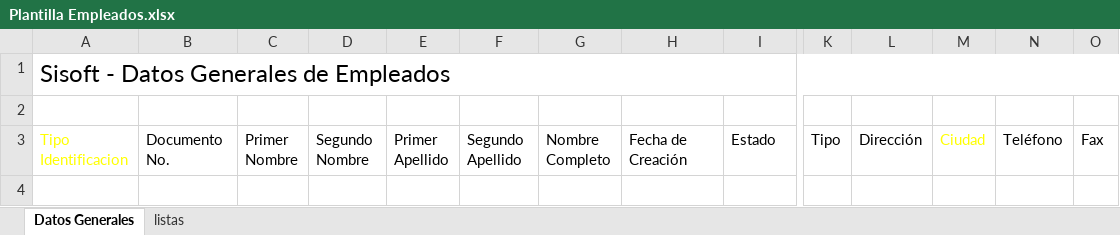
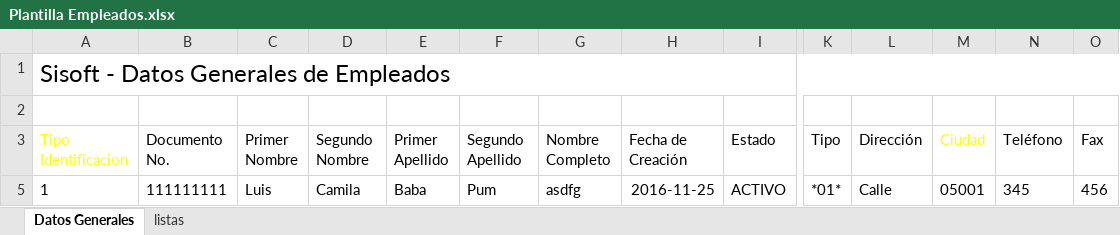
Before and after one commit to AndresSierraM/asisge, an Excel workbook: public/importacion/Plantilla Empleados.xlsx, sheet Datos Generales, drawn as a sheet; only a part is shown, gaps mark what is left out; values as stored, in another font and other column widths than the file's, no borders; table styles not drawn; rows hold the shown columns only; the diff names each change by its address in the sheet, - before the commit and + after, or states it on an @@ line.

Commit message:
Cambios generales y plan trabajo formulario

```diff
--- a/public/importacion/Plantilla Empleados.xlsx (sheet Datos Generales)
+++ b/public/importacion/Plantilla Empleados.xlsx (sheet Datos Generales)
+row 5: 1 | 111111111 | Luis | Camila | Baba | Pum | asdfg | 2016-11-25 | ACTIVO | *01* | Calle | 05001 | 345 | 456
```
Also changed, not shown: 21 other files.
